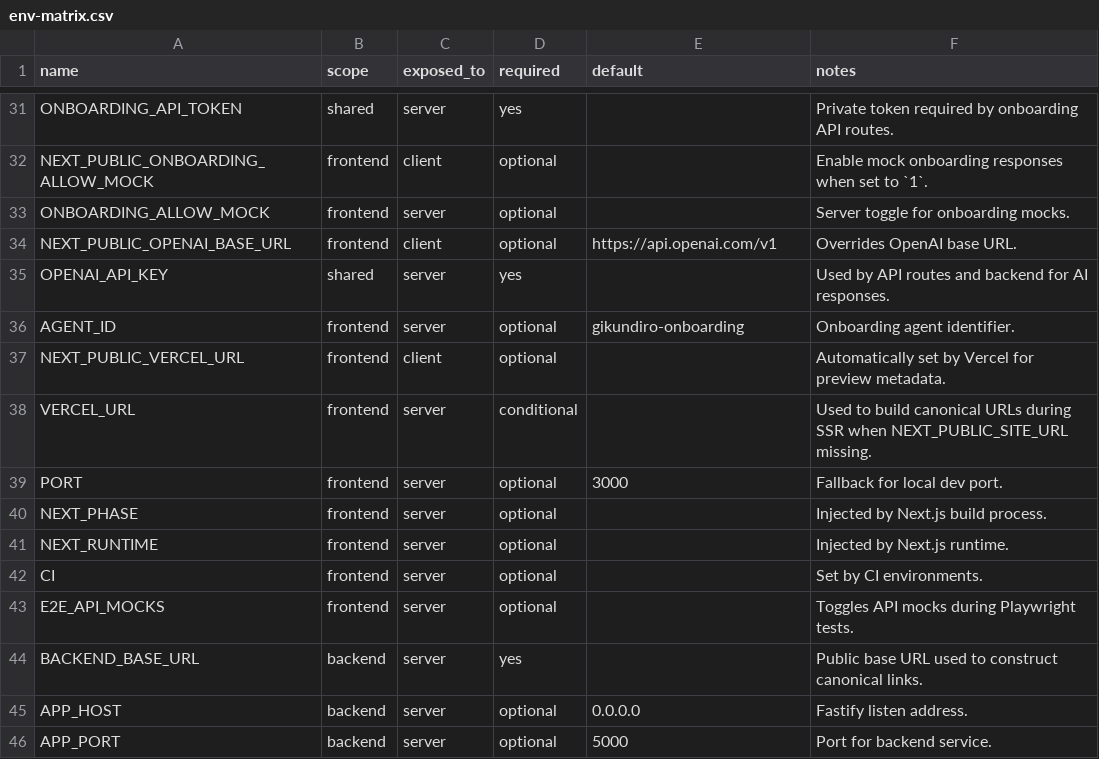
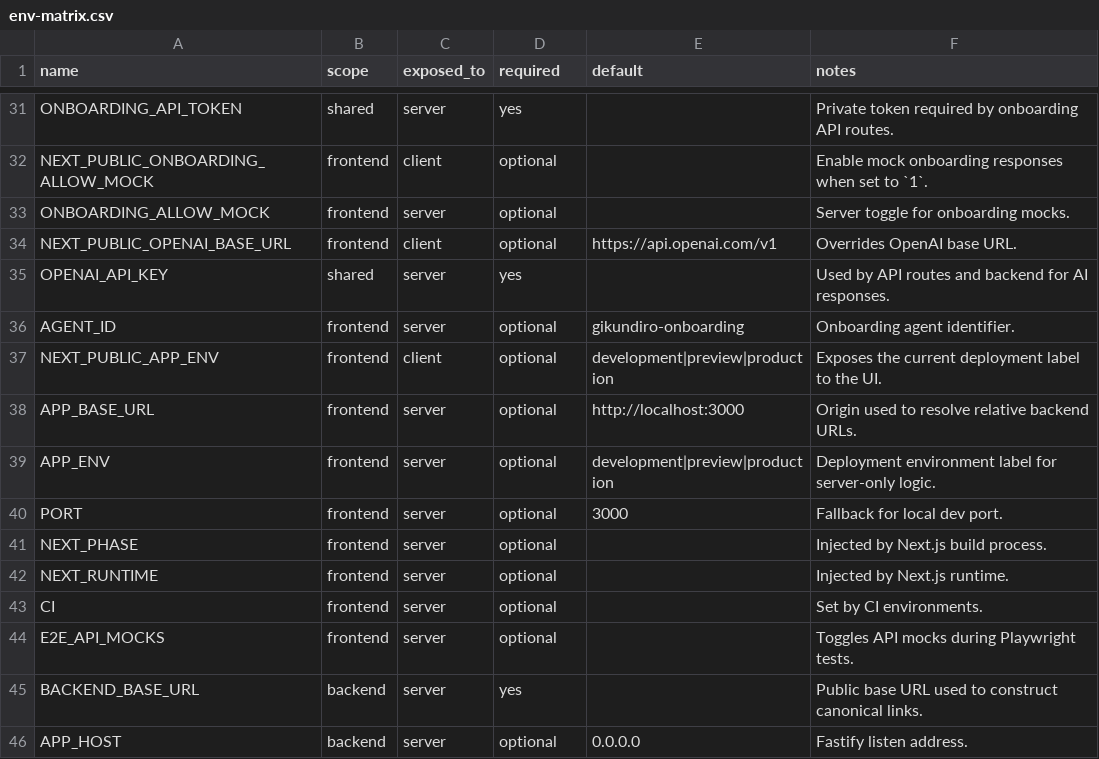
Before and after one commit to ikanisa/abareyo, a CSV file: audit/env-matrix.csv, drawn as a sheet; only a part is shown, gaps mark what is left out; the shorter side is filled out with more unchanged rows.

```diff
--- a/audit/env-matrix.csv
+++ b/audit/env-matrix.csv
@@ -36,4 +36,5 @@ OPENAI_API_KEY,shared,server,yes,,Used by API routes and backend for AI response
 AGENT_ID,frontend,server,optional,"gikundiro-onboarding",Onboarding agent identifier.
-NEXT_PUBLIC_VERCEL_URL,frontend,client,optional,,Automatically set by Vercel for preview metadata.
-VERCEL_URL,frontend,server,conditional,,Used to build canonical URLs during SSR when NEXT_PUBLIC_SITE_URL missing.
+NEXT_PUBLIC_APP_ENV,frontend,client,optional,"development|preview|production",Exposes the current deployment label to the UI.
+APP_BASE_URL,frontend,server,optional,"http://localhost:3000",Origin used to resolve relative backend URLs.
+APP_ENV,frontend,server,optional,"development|preview|production",Deployment environment label for server-only logic.
 PORT,frontend,server,optional,"3000",Fallback for local dev port.
```
Also changed, not shown: 12 other files.
